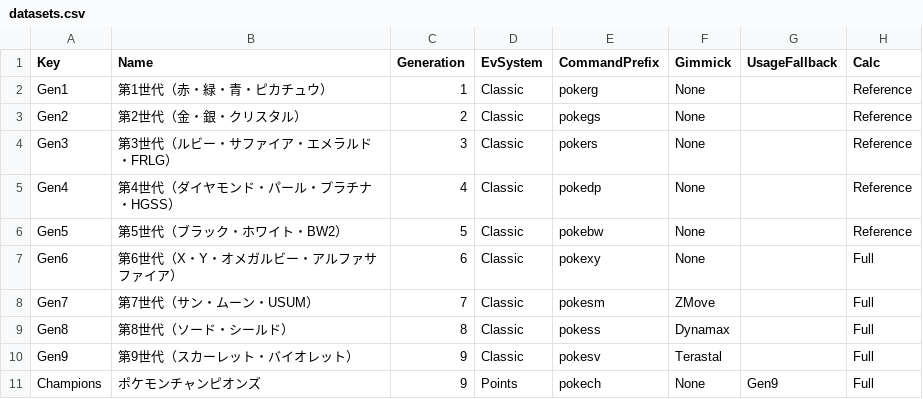
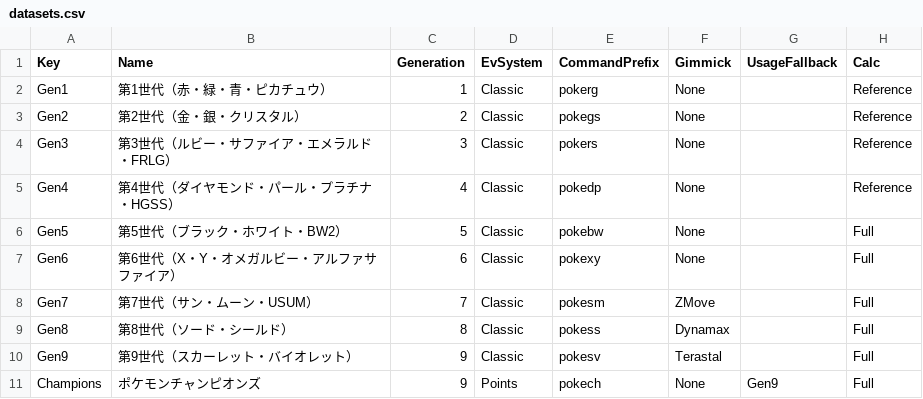
Before and after one commit to fara1991/fara-pokemon-assistance, a CSV file: src/FaraPokemonAssistance.Web/wwwroot/data/datasets.csv, drawn as a sheet.

```diff
--- a/src/FaraPokemonAssistance.Web/wwwroot/data/datasets.csv
+++ b/src/FaraPokemonAssistance.Web/wwwroot/data/datasets.csv
@@ -5,3 +5,3 @@ Gen3,第3世代（ルビー・サファイア・エメラルド・FRLG）,3,Clas
 Gen4,第4世代（ダイヤモンド・パール・プラチナ・HGSS）,4,Classic,pokedp,None,,Reference
-Gen5,第5世代（ブラック・ホワイト・BW2）,5,Classic,pokebw,None,,Reference
+Gen5,第5世代（ブラック・ホワイト・BW2）,5,Classic,pokebw,None,,Full
 Gen6,第6世代（X・Y・オメガルビー・アルファサファイア）,6,Classic,pokexy,None,,Full
```
Also changed, not shown: 4 other files.
